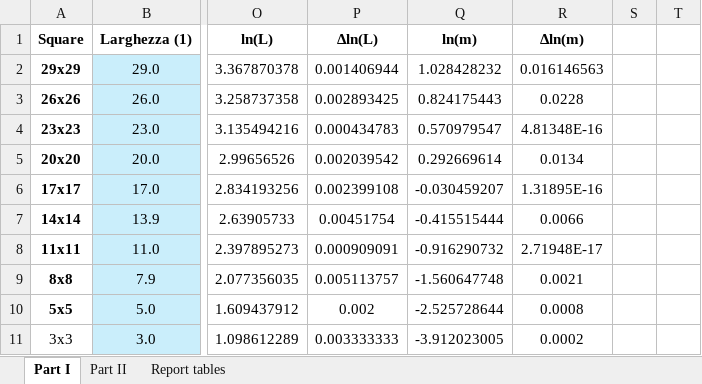
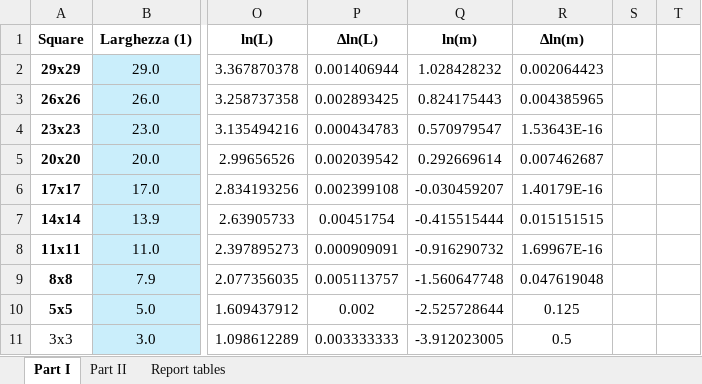
Before and after one commit to MIK2292/Lab_Sc_data_acquisition, an Excel workbook: 01_alluminio_frattale/raw_data/01_alluminio_frattale_raw.xlsx, sheet Part I, drawn as a sheet; only a part is shown, gaps mark what is left out; values as stored, in another font and other column widths than the file's, no borders; the diff names each change by its address in the sheet, - before the commit and + after, or states it on an @@ line.

```diff
--- a/01_alluminio_frattale/raw_data/01_alluminio_frattale_raw.xlsx (sheet Part I)
+++ b/01_alluminio_frattale/raw_data/01_alluminio_frattale_raw.xlsx (sheet Part I)
-R2 (Δln(m)): 0.016146563
+R2 (Δln(m)): 0.002064423
-R3 (Δln(m)): 0.0228
+R3 (Δln(m)): 0.004385965
-R4 (Δln(m)): 4.81348E-16
+R4 (Δln(m)): 1.53643E-16
-R5 (Δln(m)): 0.0134
+R5 (Δln(m)): 0.007462687
-R6 (Δln(m)): 1.31895E-16
+R6 (Δln(m)): 1.40179E-16
-R7 (Δln(m)): 0.0066
+R7 (Δln(m)): 0.015151515
-R8 (Δln(m)): 2.71948E-17
+R8 (Δln(m)): 1.69967E-16
-R9 (Δln(m)): 0.0021
+R9 (Δln(m)): 0.047619048
-R10 (Δln(m)): 0.0008
+R10 (Δln(m)): 0.125
-R11 (Δln(m)): 0.0002
+R11 (Δln(m)): 0.5
```
Also changed, not shown: sheet Part II, 10 other files.
